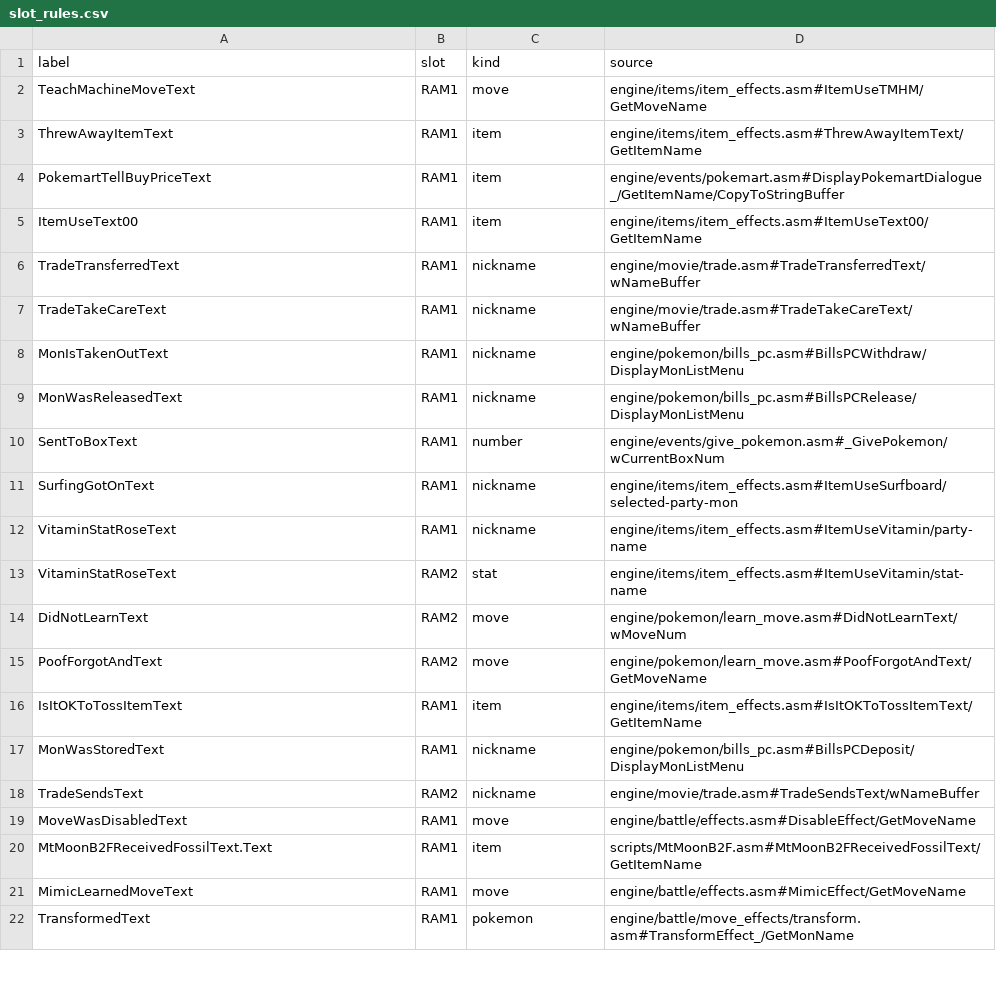
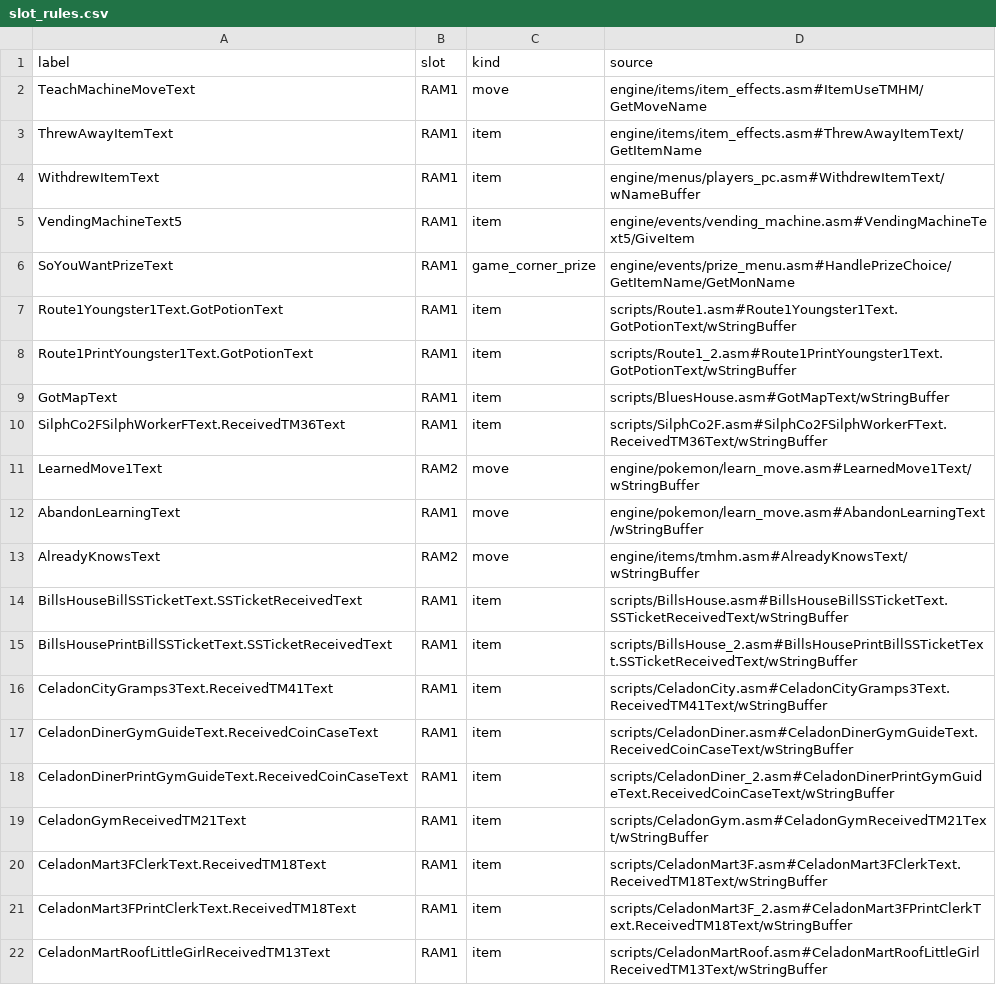
Before and after one commit to xvym/g1-ocr, a CSV file: src/main/resources/corpus/slot_rules.csv, drawn as a sheet; only a part is shown; the shorter side is filled out with more unchanged rows; the diff covers the shown part only; the diff names each change by its address in the sheet, - before the commit and + after, or states it on an @@ line.

Commit message:
fix: improve OCR calibration, dialogue translation, and window layout

```diff
--- a/src/main/resources/corpus/slot_rules.csv
+++ b/src/main/resources/corpus/slot_rules.csv
+row 4: WithdrewItemText | RAM1 | item | engine/menus/players_pc.asm#WithdrewItemText/wNameBuffer
+row 5: VendingMachineText5 | RAM1 | item | engine/events/vending_machine.asm#VendingMachineText5/GiveItem
+row 6: SoYouWantPrizeText | RAM1 | game_corner_prize | engine/events/prize_menu.asm#HandlePrizeChoice/GetItemName/GetMonName
+row 7: Route1Youngster1Text.GotPotionText | RAM1 | item | scripts/Route1.asm#Route1Youngster1Text.GotPotionText/wStringBuffer
+row 8: Route1PrintYoungster1Text.GotPotionText | RAM1 | item | scripts/Route1_2.asm#Route1PrintYoungster1Text.GotPotionText/wStringBuffer
+row 9: GotMapText | RAM1 | item | scripts/BluesHouse.asm#GotMapText/wStringBuffer
+row 10: SilphCo2FSilphWorkerFText.ReceivedTM36Text | RAM1 | item | scripts/SilphCo2F.asm#SilphCo2FSilphWorkerFText.ReceivedTM36Text/wStringBuffer
+row 11: LearnedMove1Text | RAM2 | move | engine/pokemon/learn_move.asm#LearnedMove1Text/wStringBuffer
+row 12: AbandonLearningText | RAM1 | move | engine/pokemon/learn_move.asm#AbandonLearningText/wStringBuffer
+row 13: AlreadyKnowsText | RAM2 | move | engine/items/tmhm.asm#AlreadyKnowsText/wStringBuffer
+row 14: BillsHouseBillSSTicketText.SSTicketReceivedText | RAM1 | item | scripts/BillsHouse.asm#BillsHouseBillSSTicketText.SSTicketReceivedText/wStringBuffer
+row 15: BillsHousePrintBillSSTicketText.SSTicketReceivedText | RAM1 | item | scripts/BillsHouse_2.asm#BillsHousePrintBillSSTicketText.SSTicketReceivedText/wStringBuffer
+row 16: CeladonCityGramps3Text.ReceivedTM41Text | RAM1 | item | scripts/CeladonCity.asm#CeladonCityGramps3Text.ReceivedTM41Text/wStringBuffer
+row 17: CeladonDinerGymGuideText.ReceivedCoinCaseText | RAM1 | item | scripts/CeladonDiner.asm#CeladonDinerGymGuideText.ReceivedCoinCaseText/wStringBuffer
+row 18: CeladonDinerPrintGymGuideText.ReceivedCoinCaseText | RAM1 | item | scripts/CeladonDiner_2.asm#CeladonDinerPrintGymGuideText.ReceivedCoinCaseText/wStringBuffer
+row 19: CeladonGymReceivedTM21Text | RAM1 | item | scripts/CeladonGym.asm#CeladonGymReceivedTM21Text/wStringBuffer
+row 20: CeladonMart3FClerkText.ReceivedTM18Text | RAM1 | item | scripts/CeladonMart3F.asm#CeladonMart3FClerkText.ReceivedTM18Text/wStringBuffer
+row 21: CeladonMart3FPrintClerkText.ReceivedTM18Text | RAM1 | item | scripts/CeladonMart3F_2.asm#CeladonMart3FPrintClerkText.ReceivedTM18Text/wStringBuffer
+row 22: CeladonMartRoofLittleGirlReceivedTM13Text | RAM1 | item | scripts/CeladonMartRoof.asm#CeladonMartRoofLittleGirlReceivedTM13Text/wStringBuffer
```
Also changed, not shown: 22 added rows elsewhere in this file, tools/text_fragment_displays.csv, 17 other files.
